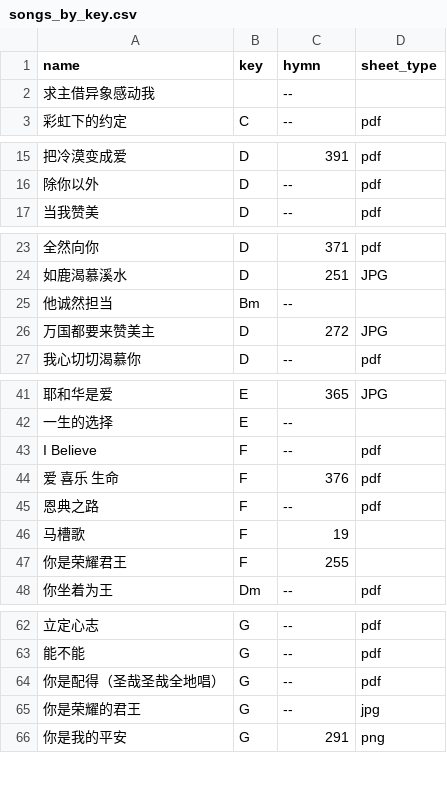
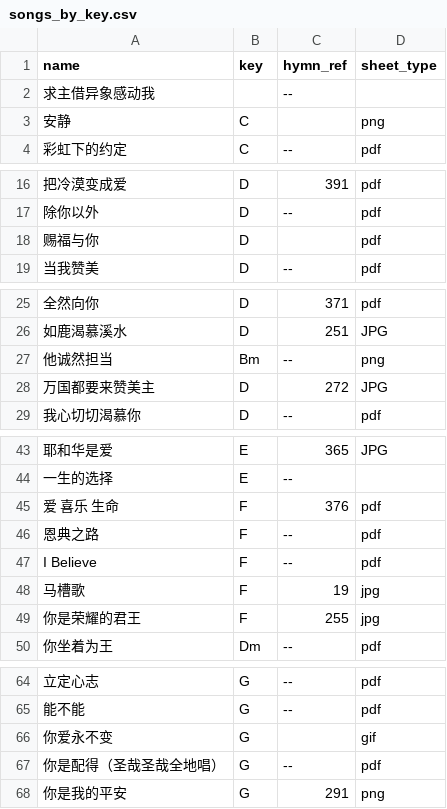
Before and after one commit to kipyin/lego-songbook, a CSV file: _data/songs_by_key.csv, drawn as a sheet; only a part is shown, gaps mark what is left out; the diff covers the shown part only.

```diff
--- a/_data/songs_by_key.csv
+++ b/_data/songs_by_key.csv
@@ -1,3 +1,4 @@
-name,key,hymn,sheet_type
+name,key,hymn_ref,sheet_type
 求主借异象感动我,,--,
+安静,C,,png
 彩虹下的约定,C,--,pdf
@@ -16,2 +17,3 @@ name,key,hymn,sheet_type
 除你以外,D,--,pdf
+赐福与你,D,,pdf
 当我赞美,D,--,pdf
@@ -24,3 +26,3 @@ name,key,hymn,sheet_type
 如鹿渴慕溪水,D,251,JPG
-他诚然担当,Bm,--,
+他诚然担当,Bm,--,png
 万国都要来赞美主,D,272,JPG
@@ -42,7 +44,7 @@ name,key,hymn,sheet_type
 一生的选择,E,--,
-I Believe,F,--,pdf
 爱 喜乐 生命,F,376,pdf
 恩典之路,F,--,pdf
-马槽歌,F,19,
-你是荣耀君王,F,255,
+I Believe,F,--,pdf
+马槽歌,F,19,jpg
+你是荣耀的君王,F,255,jpg
 你坐着为王,Dm,--,pdf
@@ -63,4 +65,4 @@ I Believe,F,--,pdf
 能不能,G,--,pdf
+你爱永不变,G,,gif
 你是配得（圣哉圣哉全地唱）,G,--,pdf
-你是荣耀的君王,G,--,jpg
 你是我的平安,G,291,png
```
Also changed, not shown: 1 edited cell elsewhere in this file, _data/songs.csv.
